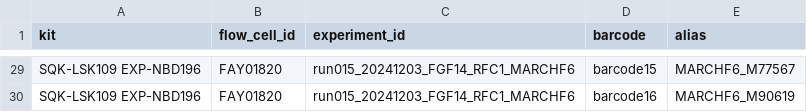
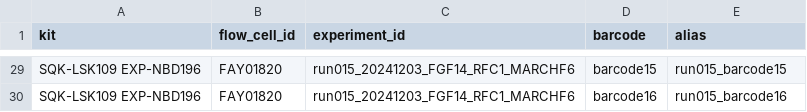
Before and after one commit to kilpert/minion_basecalling, a CSV file: sample_sheets/run015.sample_sheet.csv, drawn as a sheet; only a part is shown, gaps mark what is left out; the diff covers the shown part only; the diff names each change by its address in the sheet, - before the commit and + after, or states it on an @@ line.

Commit message:
add sample sheet for run015 with run_barcode sample names

```diff
--- a/sample_sheets/run015.sample_sheet.csv
+++ b/sample_sheets/run015.sample_sheet.csv
-E29 (alias): MARCHF6_M77567
+E29 (alias): run015_barcode15
-E30 (alias): MARCHF6_M90619
+E30 (alias): run015_barcode16
```
Also changed, not shown: 27 edited cells elsewhere in this file.
